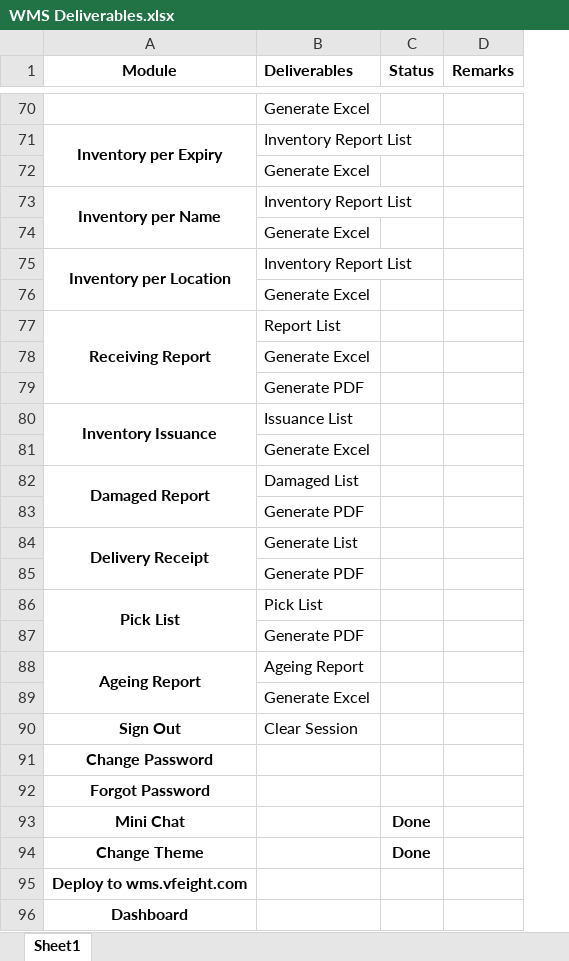
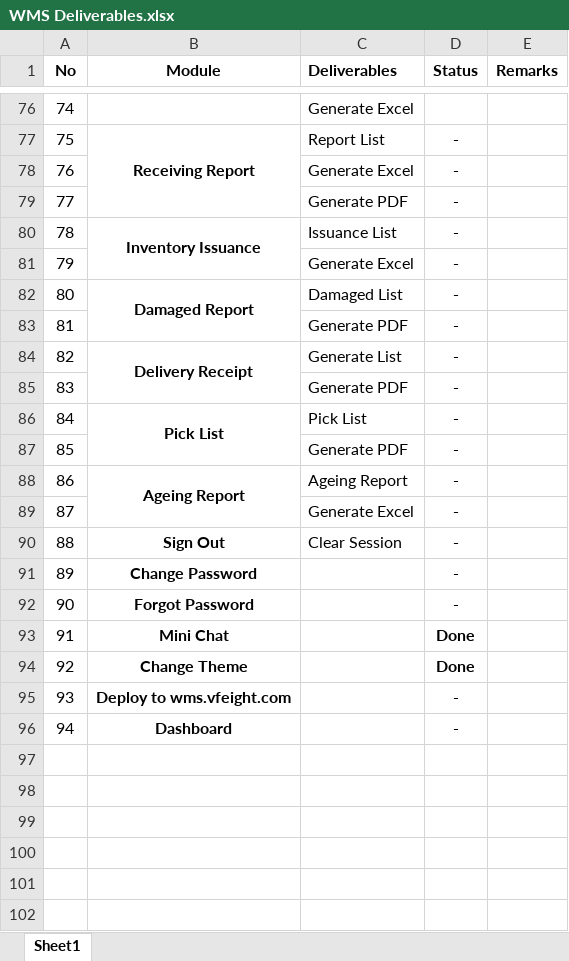
Before and after one commit to Johnine/WMS, an Excel workbook: WMS Deliverables.xlsx, sheet Sheet1, drawn as a sheet; only a part is shown, gaps mark what is left out; values as stored, in another font and other column widths than the file's, no borders; removed rows and columns are numbered as before the commit, all else as after; the diff covers the shown part only; the diff names each change by its address in the sheet, - before the commit and + after, or states it on an @@ line.

```diff
--- a/WMS Deliverables.xlsx (sheet Sheet1)
+++ b/WMS Deliverables.xlsx (sheet Sheet1)
+column A (No), rows 76-96: 74 | 75 | 76 | 77 | 78 | 79 | 80 | 81 | 82 | 83 | 84 | 85 | 86 | 87 | 88 | 89 | 90 | 91 | 92 | 93 | 94
-row 71: Inventory per Expiry | Inventory Report List
-row 72:  | Generate Excel
-row 73: Inventory per Name | Inventory Report List
-row 74:  | Generate Excel
-row 75: Inventory per Location | Inventory Report List
-row 76:  | Generate Excel
-D77:D92 (Status): (empty)
+D77:D92 (Status): -
-D95:D96 (Status): (empty)
+D95:D96 (Status): -
```
Also changed, not shown: 6 added rows, 25 edited cells and merged cells elsewhere in this sheet.
